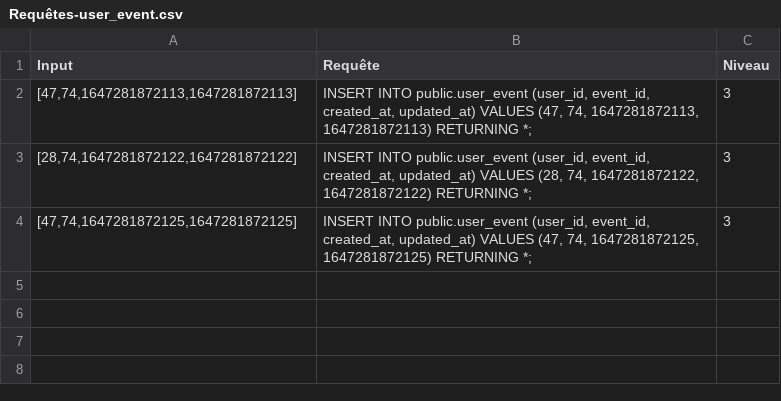
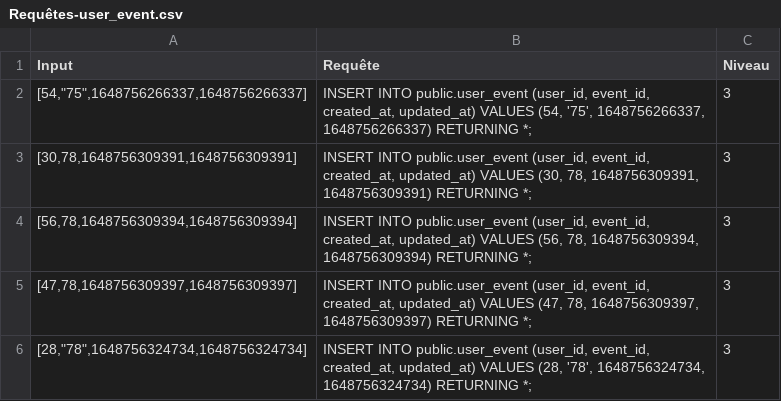
Before and after one commit to RMS92/CS-Project, a CSV file: backend/Requêtes-user_event.csv, drawn as a sheet.

```diff
--- a/backend/Requêtes-user_event.csv
+++ b/backend/Requêtes-user_event.csv
@@ -1,4 +1,6 @@
 Input,Requête,Niveau
-"[47,74,1647281872113,1647281872113]","INSERT INTO public.user_event (user_id, event_id, created_at, updated_at) VALUES (47, 74, 1647281872113, 1647281872113) RETURNING *;",3
-"[28,74,1647281872122,1647281872122]","INSERT INTO public.user_event (user_id, event_id, created_at, updated_at) VALUES (28, 74, 1647281872122, 1647281872122) RETURNING *;",3
-"[47,74,1647281872125,1647281872125]","INSERT INTO public.user_event (user_id, event_id, created_at, updated_at) VALUES (47, 74, 1647281872125, 1647281872125) RETURNING *;",3
+"[54,""75"",1648756266337,1648756266337]","INSERT INTO public.user_event (user_id, event_id, created_at, updated_at) VALUES (54, '75', 1648756266337, 1648756266337) RETURNING *;",3
+"[30,78,1648756309391,1648756309391]","INSERT INTO public.user_event (user_id, event_id, created_at, updated_at) VALUES (30, 78, 1648756309391, 1648756309391) RETURNING *;",3
+"[56,78,1648756309394,1648756309394]","INSERT INTO public.user_event (user_id, event_id, created_at, updated_at) VALUES (56, 78, 1648756309394, 1648756309394) RETURNING *;",3
+"[47,78,1648756309397,1648756309397]","INSERT INTO public.user_event (user_id, event_id, created_at, updated_at) VALUES (47, 78, 1648756309397, 1648756309397) RETURNING *;",3
+"[28,""78"",1648756324734,1648756324734]","INSERT INTO public.user_event (user_id, event_id, created_at, updated_at) VALUES (28, '78', 1648756324734, 1648756324734) RETURNING *;",3
```
Also changed, not shown: backend/Requêtes-event.csv, 35 other files.
